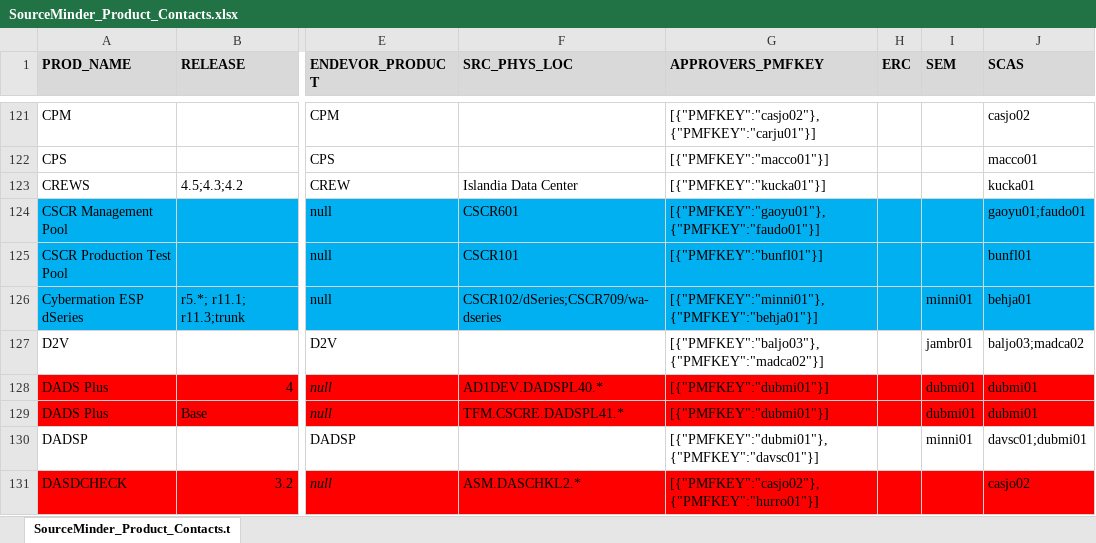
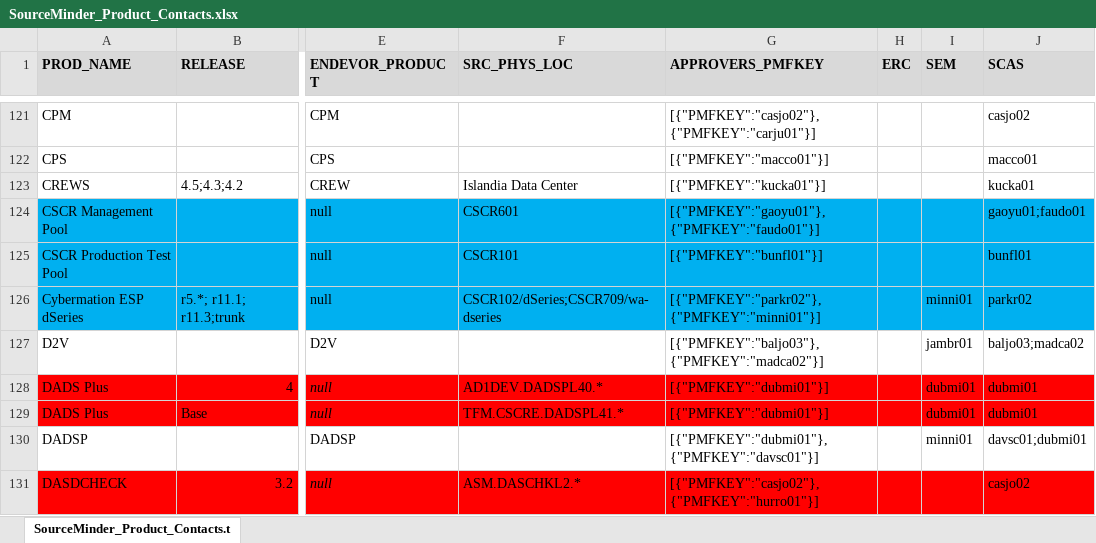
Before and after one commit to morjo02jm/SCM-Attestation-Common-LDAP, an Excel workbook: commonldap/SourceMinder_Product_Contacts.xlsx, sheet SourceMinder_Product_Contacts.t, drawn as a sheet; only a part is shown, gaps mark what is left out; values as stored, in another font and other column widths than the file's, no borders; the diff names each change by its address in the sheet, - before the commit and + after, or states it on an @@ line.

Commit message:
Update Product/Contact matrix

```diff
--- a/commonldap/SourceMinder_Product_Contacts.xlsx (sheet SourceMinder_Product_Contacts.t)
+++ b/commonldap/SourceMinder_Product_Contacts.xlsx (sheet SourceMinder_Product_Contacts.t)
-G126 (APPROVERS_PMFKEY): [{"PMFKEY":"minni01"},{"PMFKEY":"behja01"}]
+G126 (APPROVERS_PMFKEY): [{"PMFKEY":"parkr02"},{"PMFKEY":"minni01"}]
-J126 (SCAS): behja01
+J126 (SCAS): parkr02
```
Also changed, not shown: 1 other file.
